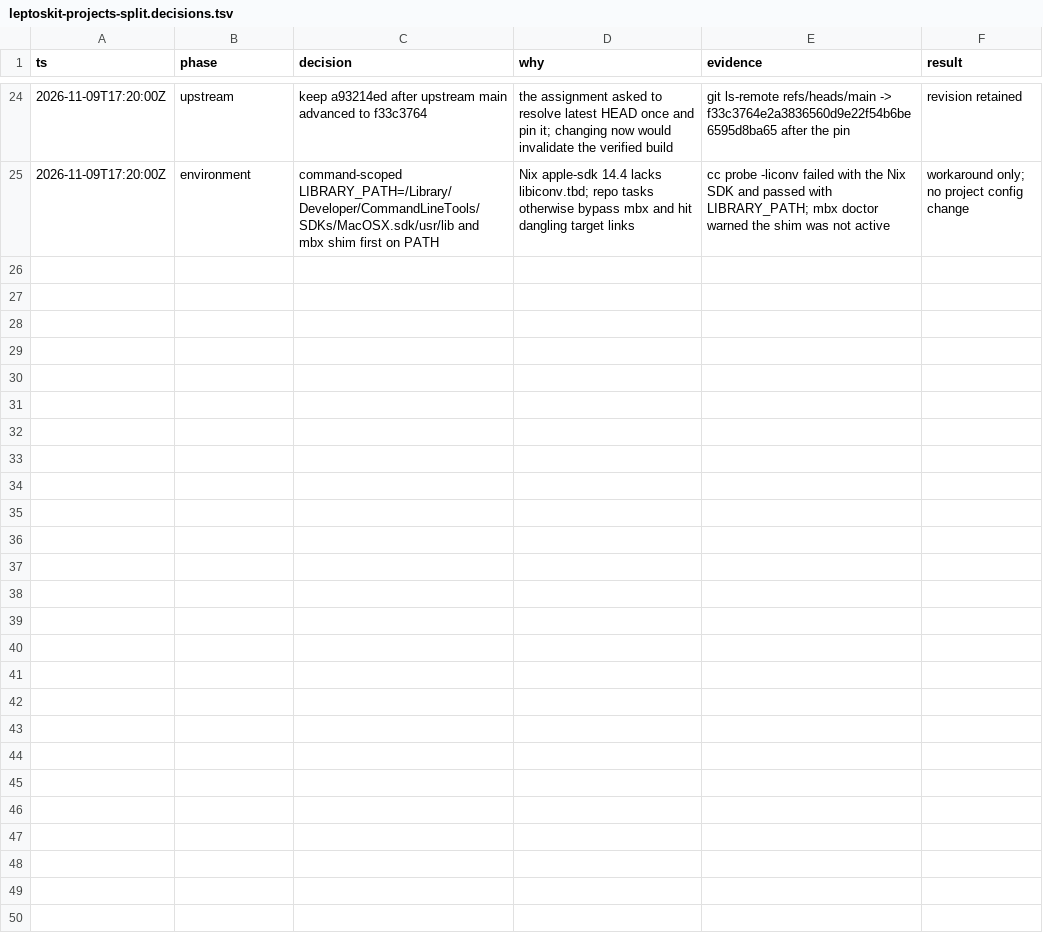
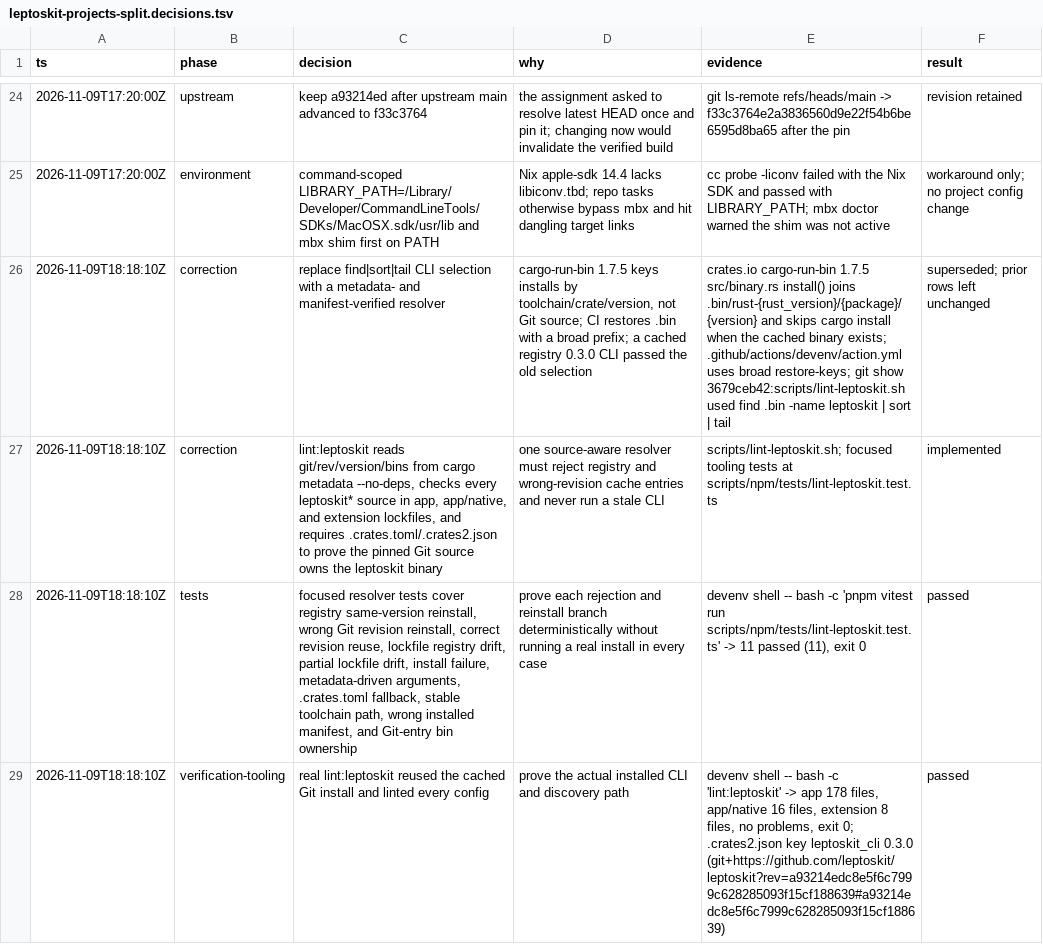
Before and after one commit to monochange/monochange, a TSV file: docs/plans/active/leptoskit-projects-split.decisions.tsv, drawn as a sheet; only a part is shown, gaps mark what is left out; the diff covers the shown part only; the diff names each change by its address in the sheet, - before the commit and + after, or states it on an @@ line.

Commit message:
fix(tooling): verify the leptoskit CLI source before linting
Resolve leptoskit_cli from [workspace.metadata.bin] instead of selecting any cached .bin binary, check every leptoskit* lockfile source against the pinned Git revision, and force-install the exact revision when the install manifest does not prove it owns the leptoskit binary.

Add focused tooling tests covering registry and revision drift, reuse, lockfile drift, and install failure.

```diff
--- a/docs/plans/active/leptoskit-projects-split.decisions.tsv
+++ b/docs/plans/active/leptoskit-projects-split.decisions.tsv
+row 26: 2026-11-09T18:18:10Z | correction | replace find|sort|tail CLI selection with a metadata- and manifest-verified resolver | cargo-run-bin 1.7.5 keys installs by toolchain/crate/version, not Git source; CI restores .bin with a broad prefix; a cached registry 0.3.0 CLI passed the old selection | crates.io cargo-run-bin 1.7.5 src/binary.rs install() joins .bin/rust-{rust_version}/{package}/{version} and skips cargo install when the cached binary exists; .github/actions/devenv/action.yml uses broad restore-keys; git show 3679ceb42:scripts/lint-leptoskit.sh used find .bin -name leptoskit | sort | tail | superseded; prior rows left unchanged
+row 27: 2026-11-09T18:18:10Z | correction | lint:leptoskit reads git/rev/version/bins from cargo metadata --no-deps, checks every leptoskit* source in app, app/native, and extension lockfiles, and requires .crates.toml/.crates2.json to prove the pinned Git source owns the leptoskit binary | one source-aware resolver must reject registry and wrong-revision cache entries and never run a stale CLI | scripts/lint-leptoskit.sh; focused tooling tests at scripts/npm/tests/lint-leptoskit.test.ts | implemented
+row 28: 2026-11-09T18:18:10Z | tests | focused resolver tests cover registry same-version reinstall, wrong Git revision reinstall, correct revision reuse, lockfile registry drift, partial lockfile drift, install failure, metadata-driven arguments, .crates.toml fallback, stable toolchain path, wrong installed manifest, and Git-entry bin ownership | prove each rejection and reinstall branch deterministically without running a real install in every case | devenv shell -- bash -c 'pnpm vitest run scripts/npm/tests/lint-leptoskit.test.ts' -> 11 passed (11), exit 0 | passed
+row 29: 2026-11-09T18:18:10Z | verification-tooling | real lint:leptoskit reused the cached Git install and linted every config | prove the actual installed CLI and discovery path | devenv shell -- bash -c 'lint:leptoskit' -> app 178 files, app/native 16 files, extension 8 files, no problems, exit 0; .crates2.json key leptoskit_cli 0.3.0 (git+https://github.com/leptoskit/leptoskit?rev=a93214edc8e5f6c7999c628285093f15cf188639#a93214edc8e5f6c7999c628285093f15cf188639) | passed
```
Also changed, not shown: 4 added rows elsewhere in this file, 5 other files.
